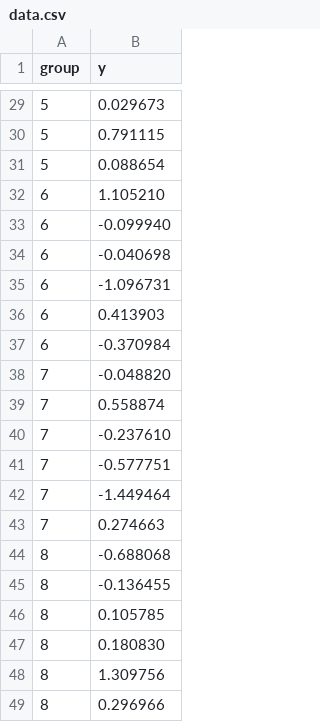
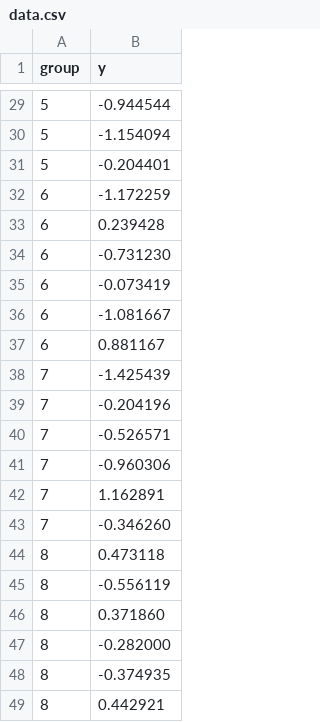
Before and after one commit to arpasan/jaxs-knife, a CSV file: evals/l2/packs/H1/data.csv, drawn as a sheet; only a part is shown, gaps mark what is left out; the diff covers the shown part only.

```diff
--- a/evals/l2/packs/H1/data.csv
+++ b/evals/l2/packs/H1/data.csv
@@ -29,21 +29,21 @@ group,y
-5,0.029673
-5,0.791115
-5,0.088654
-6,1.105210
-6,-0.099940
-6,-0.040698
-6,-1.096731
-6,0.413903
-6,-0.370984
-7,-0.048820
-7,0.558874
-7,-0.237610
-7,-0.577751
-7,-1.449464
-7,0.274663
-8,-0.688068
-8,-0.136455
-8,0.105785
-8,0.180830
-8,1.309756
-8,0.296966
+5,-0.944544
+5,-1.154094
+5,-0.204401
+6,-1.172259
+6,0.239428
+6,-0.731230
+6,-0.073419
+6,-1.081667
+6,0.881167
+7,-1.425439
+7,-0.204196
+7,-0.526571
+7,-0.960306
+7,1.162891
+7,-0.346260
+8,0.473118
+8,-0.556119
+8,0.371860
+8,-0.282000
+8,-0.374935
+8,0.442921
```
Also changed, not shown: 27 edited cells elsewhere in this file, evals/l2/packs/J1/data.csv, 22 other files.
